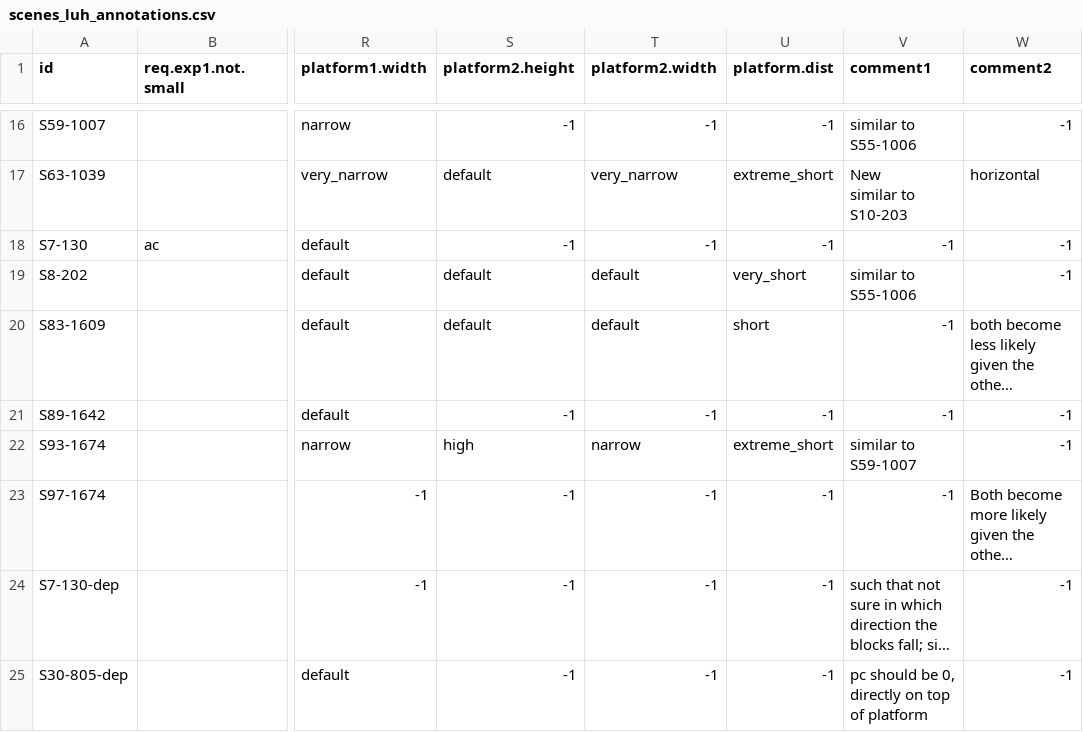
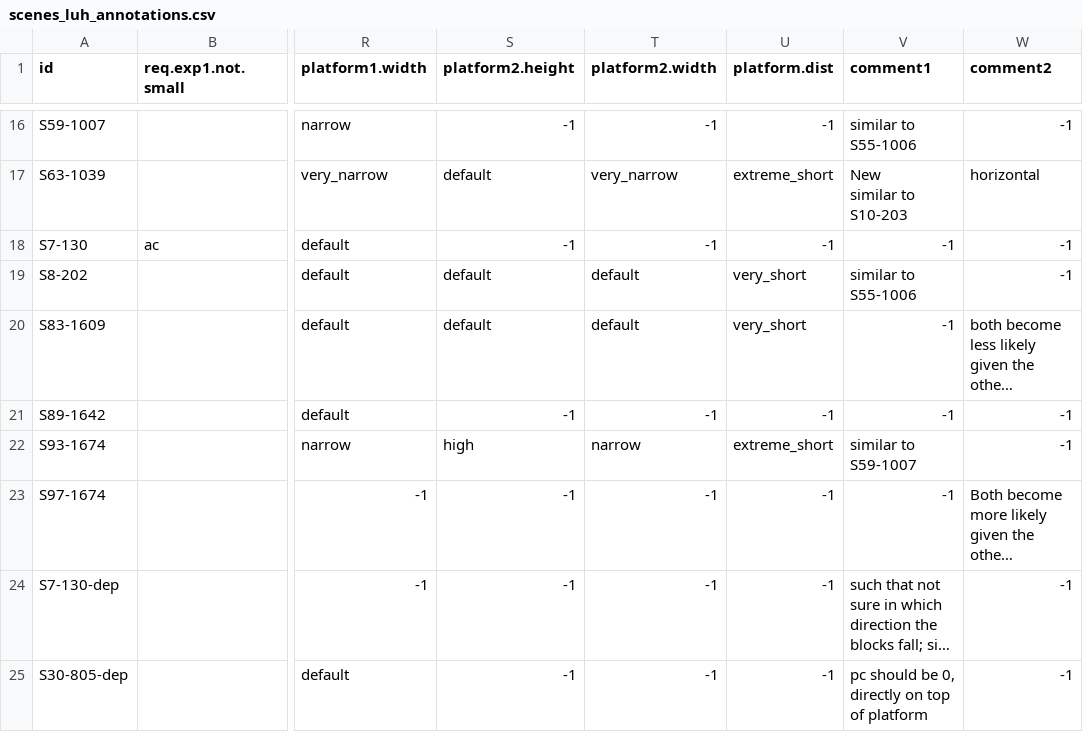
Before and after one commit to brittaGrusdt/conditionals-blocksworld-v1, a CSV file: experiments/stimuli/scenes_luh_annotations.csv, drawn as a sheet; only a part is shown, gaps mark what is left out; long unchanged cells end in …; the diff names each change by its address in the sheet, - before the commit and + after, or states it on an @@ line.

```diff
--- a/experiments/stimuli/scenes_luh_annotations.csv
+++ b/experiments/stimuli/scenes_luh_annotations.csv
-U20 (platform.dist): short
+U20 (platform.dist): very_short
```
Also changed, not shown: 29 other files.
